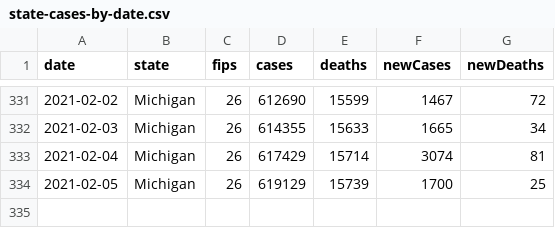
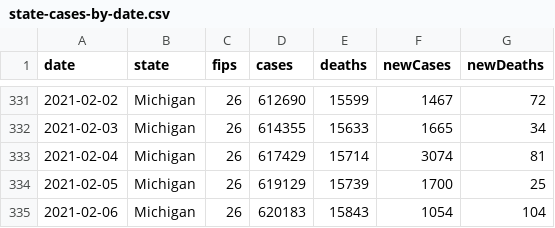
Before and after one commit to damaneice/covid-19, a CSV file: src/data/state-cases-by-date.csv, drawn as a sheet; only a part is shown, gaps mark what is left out.

Commit message:
Update Covid case data 202102071627

```diff
--- a/src/data/state-cases-by-date.csv
+++ b/src/data/state-cases-by-date.csv
@@ -334 +334,2 @@ date,state,fips,cases,deaths,newCases,newDeaths
 2021-02-05,Michigan,26,619129,15739,1700,25
+2021-02-06,Michigan,26,620183,15843,1054,104
```
Also changed, not shown: 1 other file.
